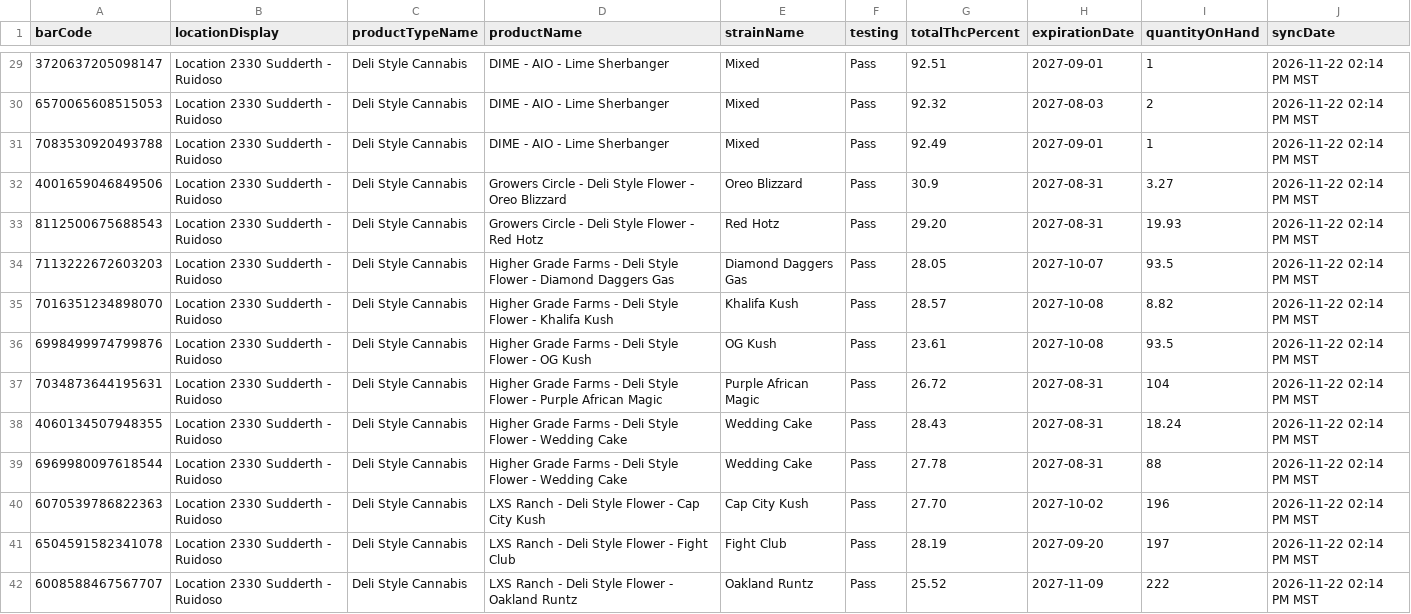
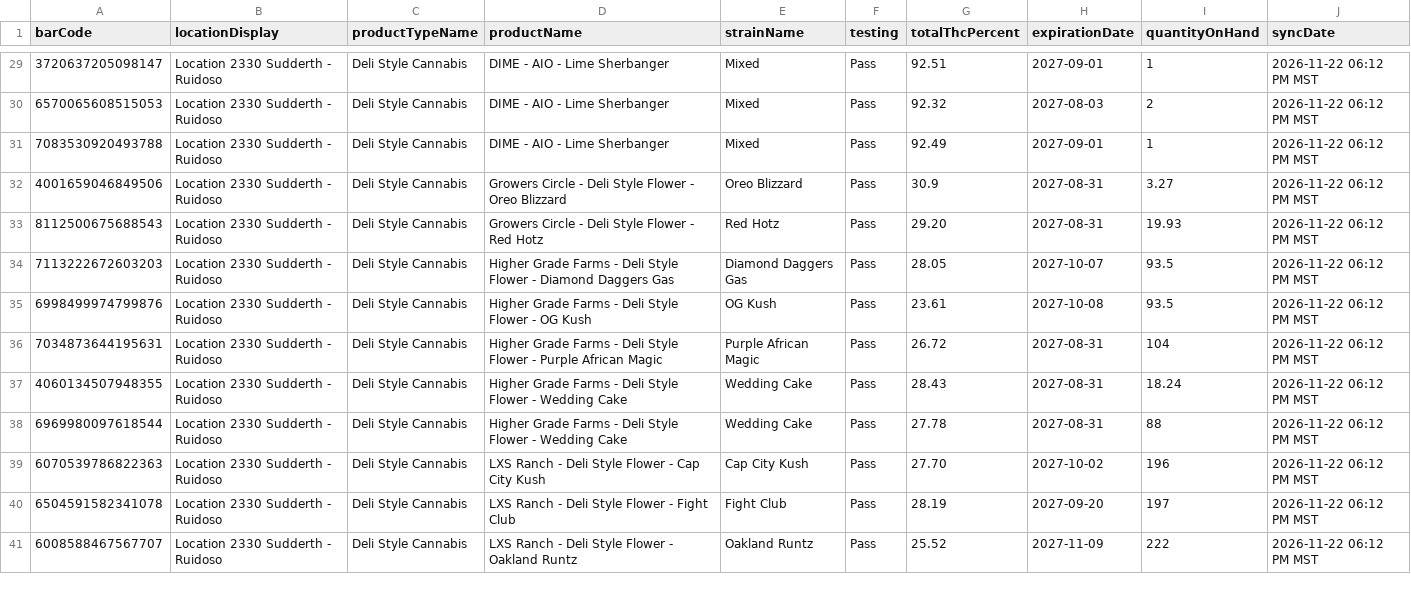
Before and after one commit to thefixinhixon/fixinhixon, a CSV file: tools/current-inventory-licensee.csv, drawn as a sheet; only a part is shown, gaps mark what is left out; the diff covers the shown part only.

Commit message:
Label generator: BioTrack deli stock sync 2026-11-22 06:12 PM MST (62 lots)

```diff
--- a/tools/current-inventory-licensee.csv
+++ b/tools/current-inventory-licensee.csv
@@ -29,14 +29,13 @@ barCode,locationDisplay,productTypeName,productName,strainName,testing,totalThcP
-3720637205098147,Location 2330 Sudderth - Ruidoso,Deli Style Cannabis,DIME - AIO - Lime Sherbanger,Mixed,Pass,92.51,2027-09-01,1,2026-11-22 02:14 PM MST
-6570065608515053,Location 2330 Sudderth - Ruidoso,Deli Style Cannabis,DIME - AIO - Lime Sherbanger,Mixed,Pass,92.32,2027-08-03,2,2026-11-22 02:14 PM MST
-7083530920493788,Location 2330 Sudderth - Ruidoso,Deli Style Cannabis,DIME - AIO - Lime Sherbanger,Mixed,Pass,92.49,2027-09-01,1,2026-11-22 02:14 PM MST
-4001659046849506,Location 2330 Sudderth - Ruidoso,Deli Style Cannabis,Growers Circle - Deli Style Flower - Oreo Blizzard,Oreo Blizzard,Pass,30.9,2027-08-31,3.27,2026-11-22 02:14 PM MST
-8112500675688543,Location 2330 Sudderth - Ruidoso,Deli Style Cannabis,Growers Circle - Deli Style Flower - Red Hotz,Red Hotz,Pass,29.20,2027-08-31,19.93,2026-11-22 02:14 PM MST
-7113222672603203,Location 2330 Sudderth - Ruidoso,Deli Style Cannabis,Higher Grade Farms - Deli Style Flower - Diamond Daggers Gas,Diamond Daggers Gas,Pass,28.05,2027-10-07,93.5,2026-11-22 02:14 PM MST
-7016351234898070,Location 2330 Sudderth - Ruidoso,Deli Style Cannabis,Higher Grade Farms - Deli Style Flower - Khalifa Kush,Khalifa Kush,Pass,28.57,2027-10-08,8.82,2026-11-22 02:14 PM MST
-6998499974799876,Location 2330 Sudderth - Ruidoso,Deli Style Cannabis,Higher Grade Farms - Deli Style Flower - OG Kush,OG Kush,Pass,23.61,2027-10-08,93.5,2026-11-22 02:14 PM MST
-7034873644195631,Location 2330 Sudderth - Ruidoso,Deli Style Cannabis,Higher Grade Farms - Deli Style Flower - Purple African Magic,Purple African Magic,Pass,26.72,2027-08-31,104,2026-11-22 02:14 PM MST
-4060134507948355,Location 2330 Sudderth - Ruidoso,Deli Style Cannabis,Higher Grade Farms - Deli Style Flower - Wedding Cake,Wedding Cake,Pass,28.43,2027-08-31,18.24,2026-11-22 02:14 PM MST
-6969980097618544,Location 2330 Sudderth - Ruidoso,Deli Style Cannabis,Higher Grade Farms - Deli Style Flower - Wedding Cake,Wedding Cake,Pass,27.78,2027-08-31,88,2026-11-22 02:14 PM MST
-6070539786822363,Location 2330 Sudderth - Ruidoso,Deli Style Cannabis,LXS Ranch - Deli Style Flower - Cap City Kush,Cap City Kush,Pass,27.70,2027-10-02,196,2026-11-22 02:14 PM MST
-6504591582341078,Location 2330 Sudderth - Ruidoso,Deli Style Cannabis,LXS Ranch - Deli Style Flower - Fight Club,Fight Club,Pass,28.19,2027-09-20,197,2026-11-22 02:14 PM MST
-6008588467567707,Location 2330 Sudderth - Ruidoso,Deli Style Cannabis,LXS Ranch - Deli Style Flower - Oakland Runtz,Oakland Runtz,Pass,25.52,2027-11-09,222,2026-11-22 02:14 PM MST
+3720637205098147,Location 2330 Sudderth - Ruidoso,Deli Style Cannabis,DIME - AIO - Lime Sherbanger,Mixed,Pass,92.51,2027-09-01,1,2026-11-22 06:12 PM MST
+6570065608515053,Location 2330 Sudderth - Ruidoso,Deli Style Cannabis,DIME - AIO - Lime Sherbanger,Mixed,Pass,92.32,2027-08-03,2,2026-11-22 06:12 PM MST
+7083530920493788,Location 2330 Sudderth - Ruidoso,Deli Style Cannabis,DIME - AIO - Lime Sherbanger,Mixed,Pass,92.49,2027-09-01,1,2026-11-22 06:12 PM MST
+4001659046849506,Location 2330 Sudderth - Ruidoso,Deli Style Cannabis,Growers Circle - Deli Style Flower - Oreo Blizzard,Oreo Blizzard,Pass,30.9,2027-08-31,3.27,2026-11-22 06:12 PM MST
+8112500675688543,Location 2330 Sudderth - Ruidoso,Deli Style Cannabis,Growers Circle - Deli Style Flower - Red Hotz,Red Hotz,Pass,29.20,2027-08-31,19.93,2026-11-22 06:12 PM MST
+7113222672603203,Location 2330 Sudderth - Ruidoso,Deli Style Cannabis,Higher Grade Farms - Deli Style Flower - Diamond Daggers Gas,Diamond Daggers Gas,Pass,28.05,2027-10-07,93.5,2026-11-22 06:12 PM MST
+6998499974799876,Location 2330 Sudderth - Ruidoso,Deli Style Cannabis,Higher Grade Farms - Deli Style Flower - OG Kush,OG Kush,Pass,23.61,2027-10-08,93.5,2026-11-22 06:12 PM MST
+7034873644195631,Location 2330 Sudderth - Ruidoso,Deli Style Cannabis,Higher Grade Farms - Deli Style Flower - Purple African Magic,Purple African Magic,Pass,26.72,2027-08-31,104,2026-11-22 06:12 PM MST
+4060134507948355,Location 2330 Sudderth - Ruidoso,Deli Style Cannabis,Higher Grade Farms - Deli Style Flower - Wedding Cake,Wedding Cake,Pass,28.43,2027-08-31,18.24,2026-11-22 06:12 PM MST
+6969980097618544,Location 2330 Sudderth - Ruidoso,Deli Style Cannabis,Higher Grade Farms - Deli Style Flower - Wedding Cake,Wedding Cake,Pass,27.78,2027-08-31,88,2026-11-22 06:12 PM MST
+6070539786822363,Location 2330 Sudderth - Ruidoso,Deli Style Cannabis,LXS Ranch - Deli Style Flower - Cap City Kush,Cap City Kush,Pass,27.70,2027-10-02,196,2026-11-22 06:12 PM MST
+6504591582341078,Location 2330 Sudderth - Ruidoso,Deli Style Cannabis,LXS Ranch - Deli Style Flower - Fight Club,Fight Club,Pass,28.19,2027-09-20,197,2026-11-22 06:12 PM MST
+6008588467567707,Location 2330 Sudderth - Ruidoso,Deli Style Cannabis,LXS Ranch - Deli Style Flower - Oakland Runtz,Oakland Runtz,Pass,25.52,2027-11-09,222,2026-11-22 06:12 PM MST
```
Also changed, not shown: 57 edited cells elsewhere in this file.
